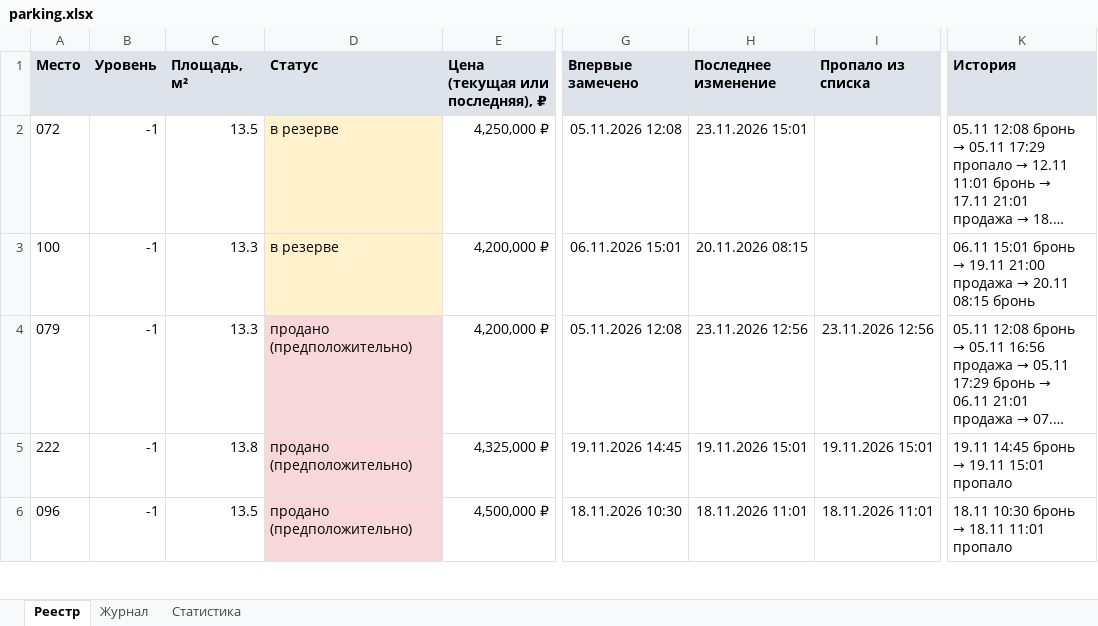
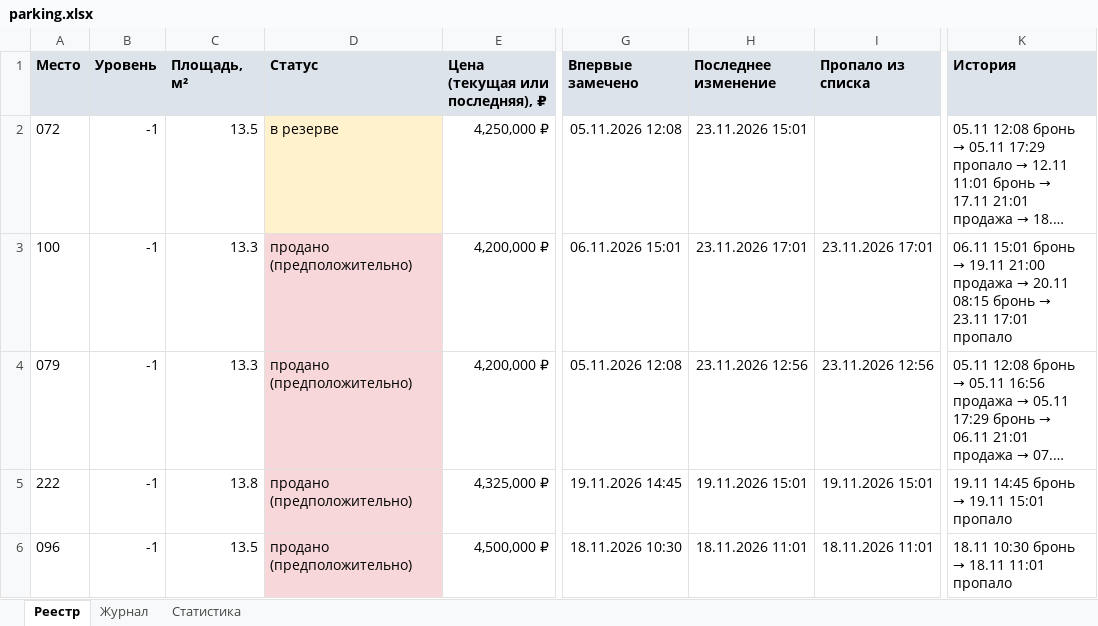
Before and after one commit to DmitryEDevyatkin/Parking_Monitor_VV141B, an Excel workbook: parking.xlsx, sheet Реестр, drawn as a sheet; only a part is shown, gaps mark what is left out; long unchanged cells end in …; values as stored, in another font and other column widths than the file's, no borders; the diff names each change by its address in the sheet, - before the commit and + after, or states it on an @@ line.

```diff
--- a/parking.xlsx (sheet Реестр)
+++ b/parking.xlsx (sheet Реестр)
-D3 (Статус): в резерве
+D3 (Статус): продано (предположительно)
-D3 fill: #FFF2CC
+D3 fill: #F8D7DA
-H3 (Последнее изменение): 20.11.2026 08:15
+H3 (Последнее изменение): 23.11.2026 17:01
-I3 (Пропало из списка): (empty)
+I3 (Пропало из списка): 23.11.2026 17:01
@@ K3 (История): …08:15 бронь → …08:15 бронь → 23.11 17:01 пропало @@
```
Also changed, not shown: sheet Статистика, sheet Журнал, 3 other files.
